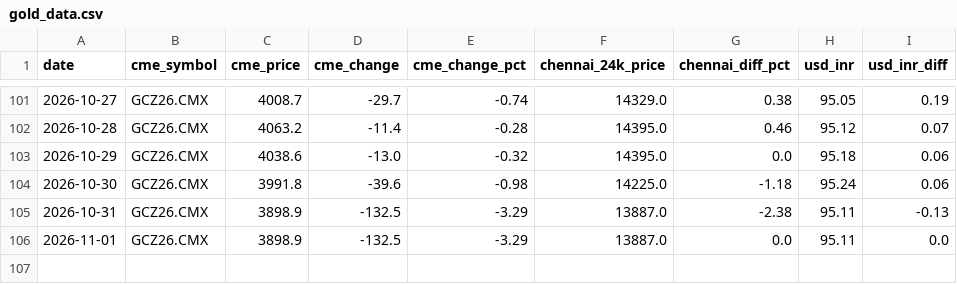
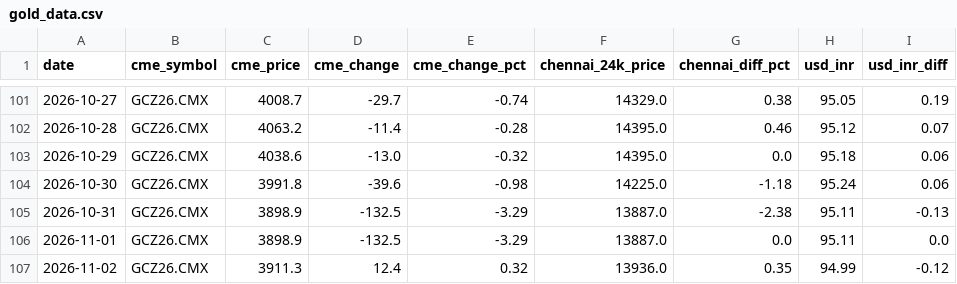
Before and after one commit to nupurams-creator/test-gold, a CSV file: data/gold_data.csv, drawn as a sheet; only a part is shown, gaps mark what is left out.

```diff
--- a/data/gold_data.csv
+++ b/data/gold_data.csv
@@ -106 +106,2 @@ date,cme_symbol,cme_price,cme_change,cme_change_pct,chennai_24k_price,chennai_di
 2026-11-01,GCZ26.CMX,3898.9,-132.5,-3.29,13887.0,0.0,95.11,0.0
+2026-11-02,GCZ26.CMX,3911.3,12.4,0.32,13936.0,0.35,94.99,-0.12
```
